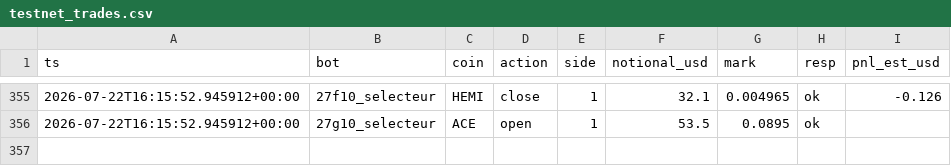
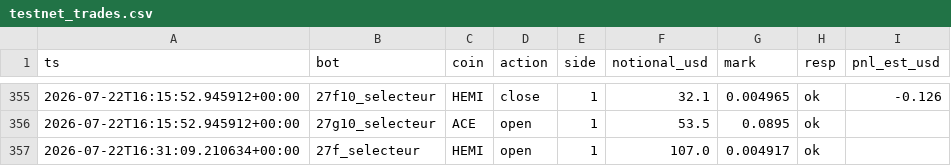
Before and after one commit to BSA-Laky/banc-paper, a CSV file: etat/testnet_trades.csv, drawn as a sheet; only a part is shown, gaps mark what is left out; the diff names each change by its address in the sheet, - before the commit and + after, or states it on an @@ line.

```diff
--- a/etat/testnet_trades.csv
+++ b/etat/testnet_trades.csv
+row 357: 2026-07-22T16:31:09.210634+00:00 | 27f_selecteur | HEMI | open | 1 | 107.0 | 0.004917 | ok
```
Also changed, not shown: paper_trades.csv, 12 other files.
